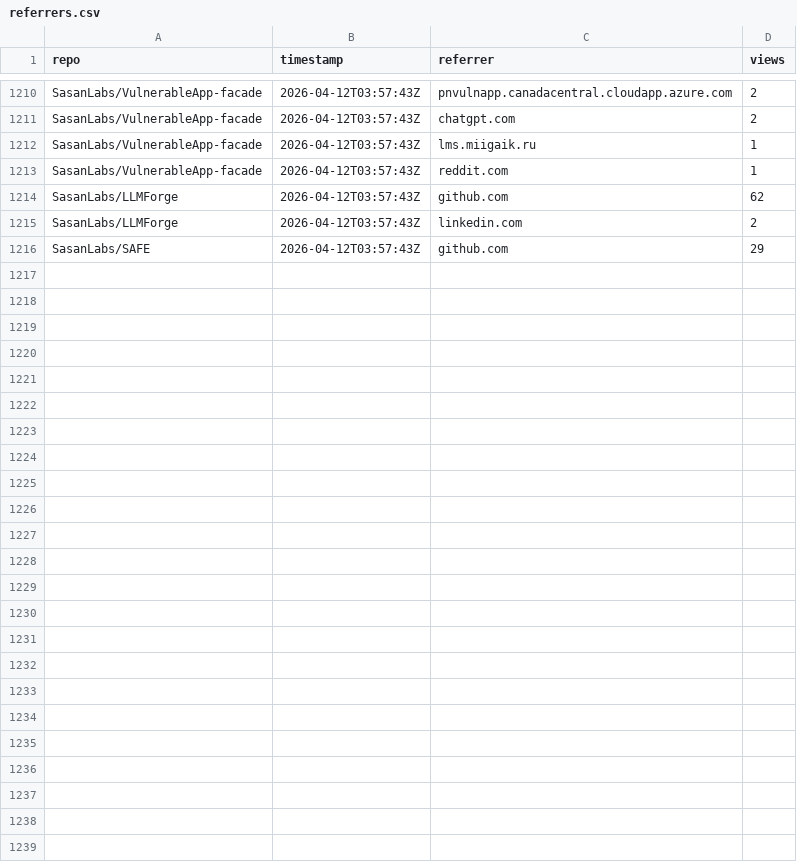
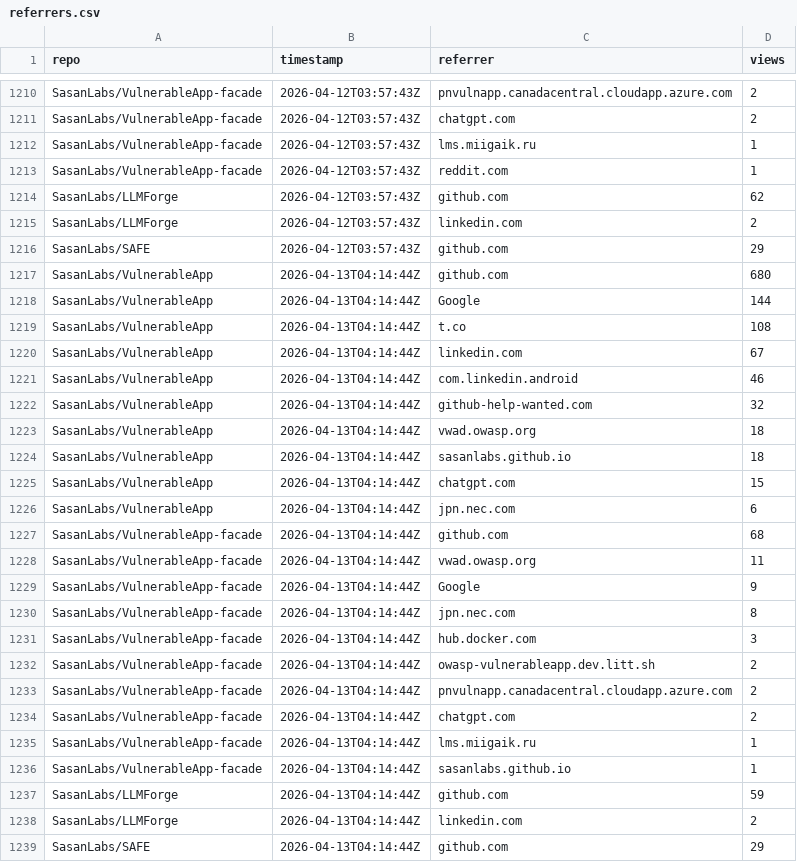
Before and after one commit to SasanLabs/VulnerableApp, a CSV file: metrics/referrers.csv, drawn as a sheet; only a part is shown, gaps mark what is left out.

Commit message:
Update multi-repo traffic metrics (2026-04-13T04:14:48Z)

```diff
--- a/metrics/referrers.csv
+++ b/metrics/referrers.csv
@@ -1216 +1216,24 @@ SasanLabs/LLMForge,2026-04-12T03:57:43Z,linkedin.com,2
 SasanLabs/SAFE,2026-04-12T03:57:43Z,github.com,29
+SasanLabs/VulnerableApp,2026-04-13T04:14:44Z,github.com,680
+SasanLabs/VulnerableApp,2026-04-13T04:14:44Z,Google,144
+SasanLabs/VulnerableApp,2026-04-13T04:14:44Z,t.co,108
+SasanLabs/VulnerableApp,2026-04-13T04:14:44Z,linkedin.com,67
+SasanLabs/VulnerableApp,2026-04-13T04:14:44Z,com.linkedin.android,46
+SasanLabs/VulnerableApp,2026-04-13T04:14:44Z,github-help-wanted.com,32
+SasanLabs/VulnerableApp,2026-04-13T04:14:44Z,vwad.owasp.org,18
+SasanLabs/VulnerableApp,2026-04-13T04:14:44Z,sasanlabs.github.io,18
+SasanLabs/VulnerableApp,2026-04-13T04:14:44Z,chatgpt.com,15
+SasanLabs/VulnerableApp,2026-04-13T04:14:44Z,jpn.nec.com,6
+SasanLabs/VulnerableApp-facade,2026-04-13T04:14:44Z,github.com,68
+SasanLabs/VulnerableApp-facade,2026-04-13T04:14:44Z,vwad.owasp.org,11
+SasanLabs/VulnerableApp-facade,2026-04-13T04:14:44Z,Google,9
+SasanLabs/VulnerableApp-facade,2026-04-13T04:14:44Z,jpn.nec.com,8
+SasanLabs/VulnerableApp-facade,2026-04-13T04:14:44Z,hub.docker.com,3
+SasanLabs/VulnerableApp-facade,2026-04-13T04:14:44Z,owasp-vulnerableapp.dev.litt.sh,2
+SasanLabs/VulnerableApp-facade,2026-04-13T04:14:44Z,pnvulnapp.canadacentral.cloudapp.azure.com,2
+SasanLabs/VulnerableApp-facade,2026-04-13T04:14:44Z,chatgpt.com,2
+SasanLabs/VulnerableApp-facade,2026-04-13T04:14:44Z,lms.miigaik.ru,1
+SasanLabs/VulnerableApp-facade,2026-04-13T04:14:44Z,sasanlabs.github.io,1
+SasanLabs/LLMForge,2026-04-13T04:14:44Z,github.com,59
+SasanLabs/LLMForge,2026-04-13T04:14:44Z,linkedin.com,2
+SasanLabs/SAFE,2026-04-13T04:14:44Z,github.com,29
```
Also changed, not shown: metrics/docker.csv, metrics/traffic.csv.
